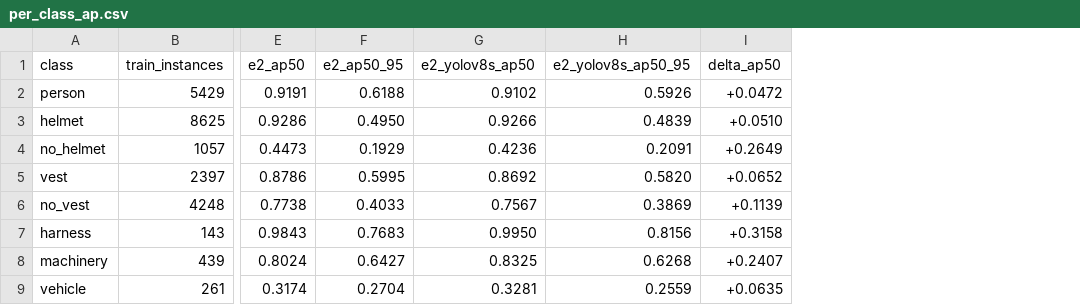
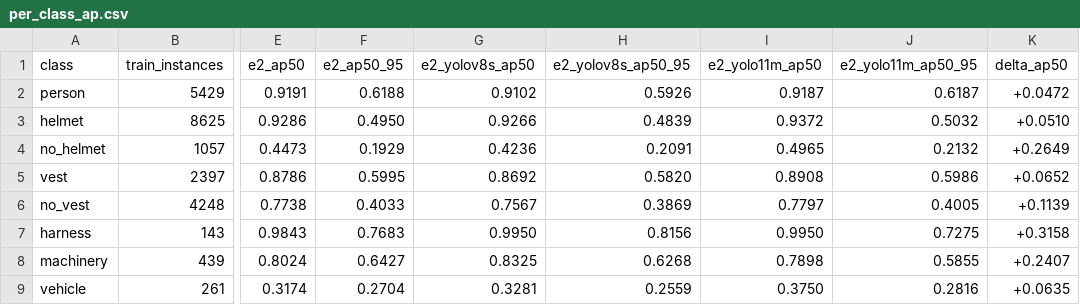
Before and after one commit to muamuauh/AY26S1-45-SPML, a CSV file: reports/phase1/per_class_ap.csv, drawn as a sheet; only a part is shown, gaps mark what is left out; the diff names each change by its address in the sheet, - before the commit and + after, or states it on an @@ line.

```diff
--- a/reports/phase1/per_class_ap.csv
+++ b/reports/phase1/per_class_ap.csv
+column I (e2_yolo11m_ap50), rows 2-9: 0.9187 | 0.9372 | 0.4965 | 0.8908 | 0.7797 | 0.9950 | 0.7898 | 0.3750
+column J (e2_yolo11m_ap50_95), rows 2-9: 0.6187 | 0.5032 | 0.2132 | 0.5986 | 0.4005 | 0.7275 | 0.5855 | 0.2816
```
Also changed, not shown: 4 other files.
